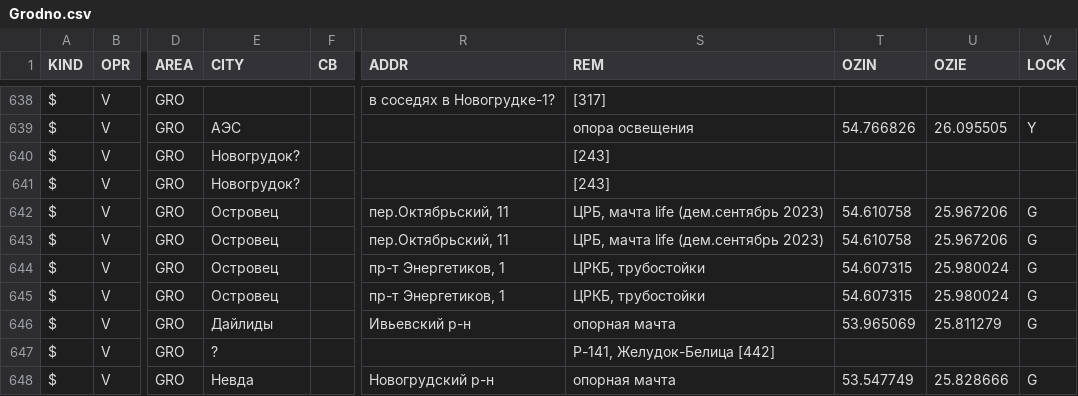
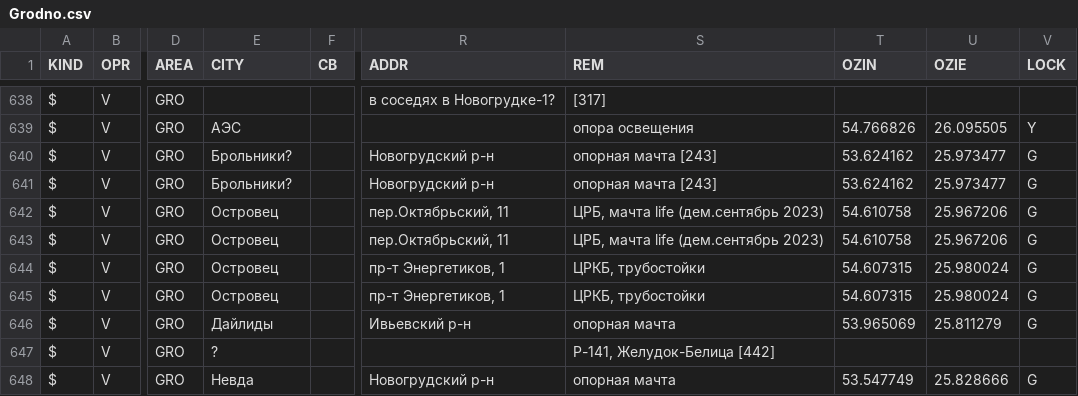
Before and after one commit to BYCellDatabase/csv, a CSV file: Velcom/Grodno.csv, drawn as a sheet; only a part is shown, gaps mark what is left out; the diff names each change by its address in the sheet, - before the commit and + after, or states it on an @@ line.

Commit message:
1 files | M Velcom/Grodno.csv

```diff
--- a/Velcom/Grodno.csv
+++ b/Velcom/Grodno.csv
-E640:E641 (CITY): Новогрудок?
+E640:E641 (CITY): Брольники?
-R640:R641 (ADDR): (empty)
+R640:R641 (ADDR): Новогрудский р-н
-S640:S641 (REM): [243]
+S640:S641 (REM): опорная мачта [243]
-T640:T641 (OZIN): (empty)
+T640:T641 (OZIN): 53.624162
-U640:U641 (OZIE): (empty)
+U640:U641 (OZIE): 25.973477
-V640:V641 (LOCK): (empty)
+V640:V641 (LOCK): G
```
